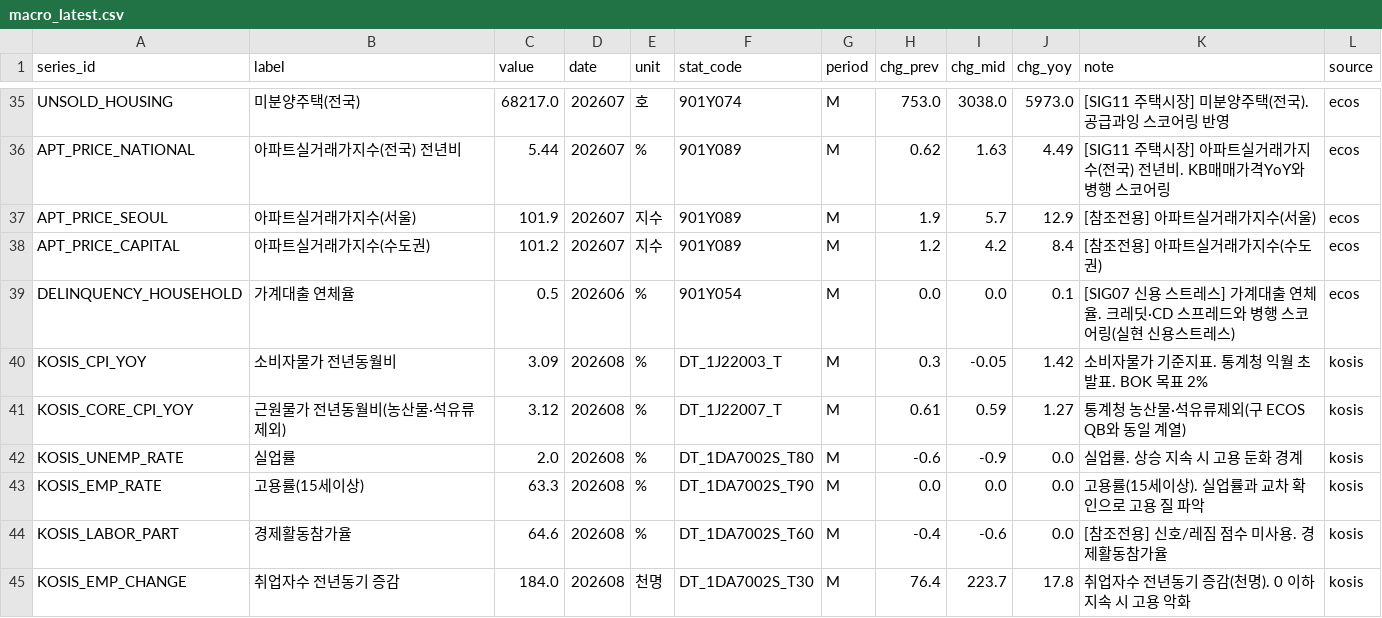
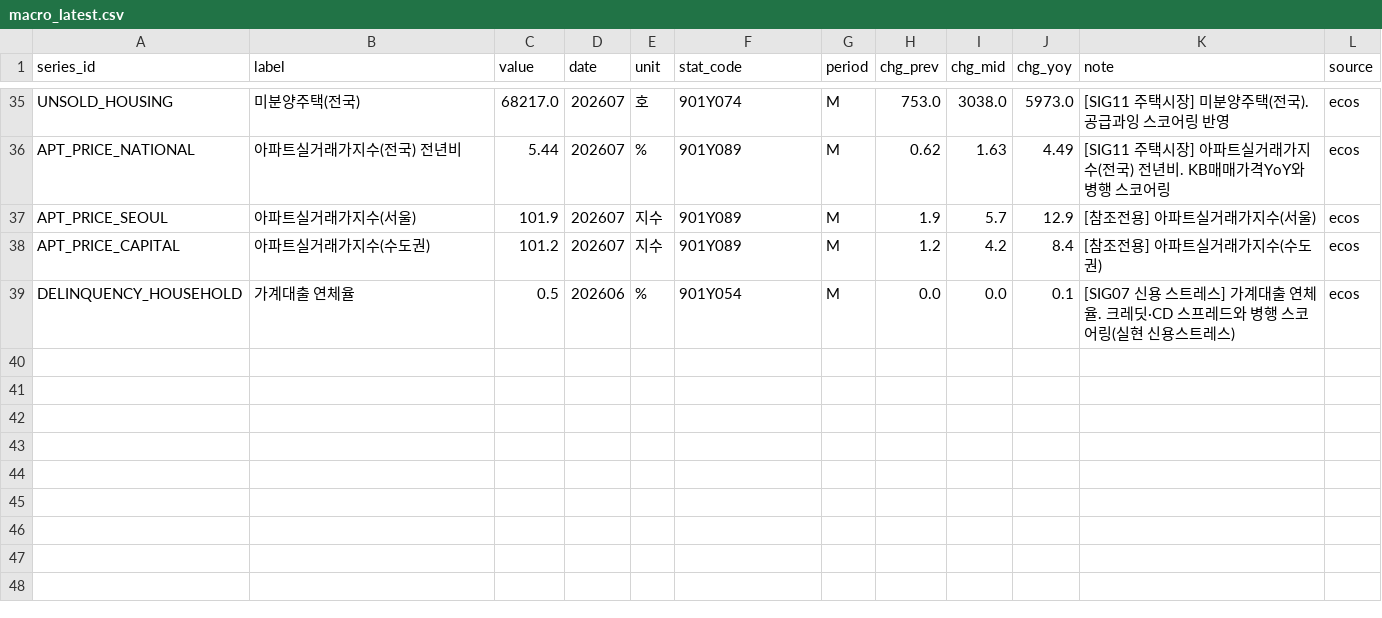
Before and after one commit to LEEYOUNGJIN-GIT/ecos-macro-review, a CSV file: data/macro_latest.csv, drawn as a sheet; only a part is shown, gaps mark what is left out; the diff covers the shown part only.

```diff
--- a/data/macro_latest.csv
+++ b/data/macro_latest.csv
@@ -39,7 +39 @@ APT_PRICE_CAPITAL,아파트실거래가지수(수도권),101.2,202607,지수,901
 DELINQUENCY_HOUSEHOLD,가계대출 연체율,0.5,202606,%,901Y054,M,0.0,0.0,0.1,[SIG07 신용 스트레스] 가계대출 연체율. 크레딧·CD 스프레드와 병행 스코어링(실현 신용스트레스),ecos
-KOSIS_CPI_YOY,소비자물가 전년동월비,3.09,202608,%,DT_1J22003_T,M,0.3,-0.05,1.42,소비자물가 기준지표. 통계청 익월 초 발표. BOK 목표 2%,kosis
-KOSIS_CORE_CPI_YOY,근원물가 전년동월비(농산물·석유류제외),3.12,202608,%,DT_1J22007_T,M,0.61,0.59,1.27,통계청 농산물·석유류제외(구 ECOS QB와 동일 계열),kosis
-KOSIS_UNEMP_RATE,실업률,2.0,202608,%,DT_1DA7002S_T80,M,-0.6,-0.9,0.0,실업률. 상승 지속 시 고용 둔화 경계,kosis
-KOSIS_EMP_RATE,고용률(15세이상),63.3,202608,%,DT_1DA7002S_T90,M,0.0,0.0,0.0,고용률(15세이상). 실업률과 교차 확인으로 고용 질 파악,kosis
-KOSIS_LABOR_PART,경제활동참가율,64.6,202608,%,DT_1DA7002S_T60,M,-0.4,-0.6,0.0,[참조전용] 신호/레짐 점수 미사용. 경제활동참가율,kosis
-KOSIS_EMP_CHANGE,취업자수 전년동기 증감,184.0,202608,천명,DT_1DA7002S_T30,M,76.4,223.7,17.8,취업자수 전년동기 증감(천명). 0 이하 지속 시 고용 악화,kosis
```
Also changed, not shown: 5 removed rows and 18 edited cells elsewhere in this file, data/ecos_latest.csv, data/kosis_status_log.csv, 5 other files.
